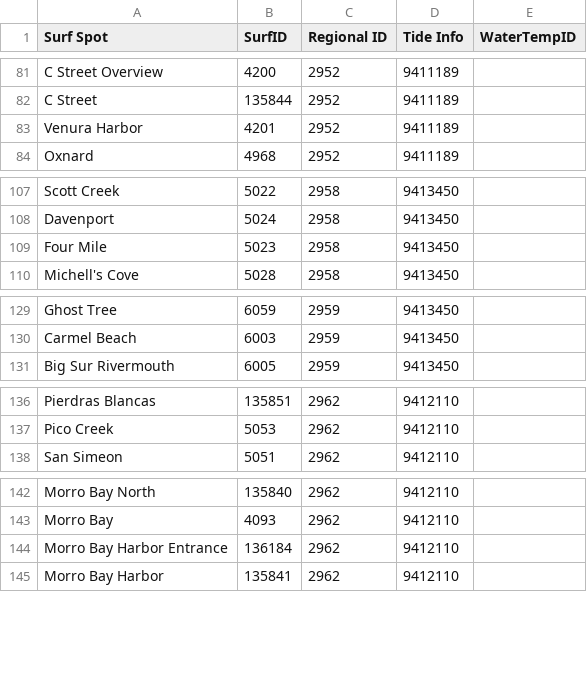
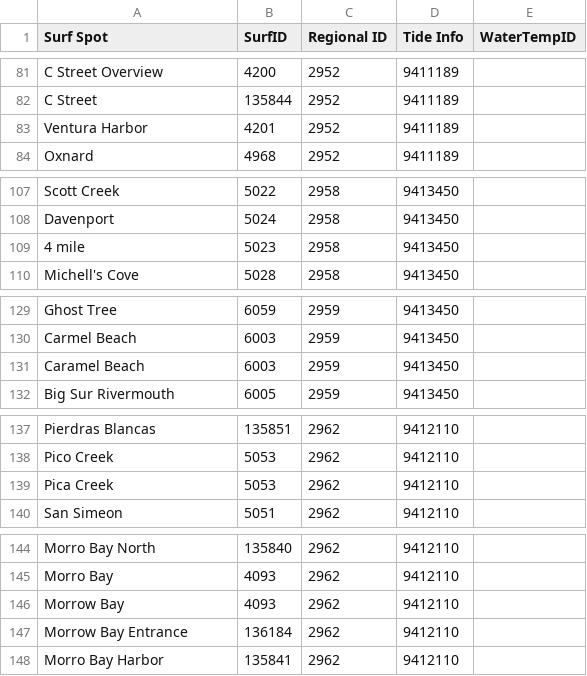
Before and after one commit to drkmsmithjr/SurfReport, a CSV file: Surfspot.csv, drawn as a sheet; only a part is shown, gaps mark what is left out; the diff covers the shown part only.

Commit message:
Added alternative water locations for water temp

```diff
--- a/Surfspot.csv
+++ b/Surfspot.csv
@@ -82,3 +82,3 @@ C Street Overview,4200,2952,9411189,
 C Street,135844,2952,9411189,
-Venura Harbor,4201,2952,9411189,
+Ventura Harbor,4201,2952,9411189,
 Oxnard,4968,2952,9411189,
@@ -108,3 +108,3 @@ Scott Creek,5022,2958,9413450,
 Davenport,5024,2958,9413450,
-Four Mile,5023,2958,9413450,
+4 mile,5023,2958,9413450,
 Michell's Cove,5028,2958,9413450,
@@ -130,2 +130,3 @@ Ghost Tree,6059,2959,9413450,
 Carmel Beach,6003,2959,9413450,
+Caramel Beach,6003,2959,9413450,
 Big Sur Rivermouth,6005,2959,9413450,
@@ -137,2 +138,3 @@ Pierdras Blancas,135851,2962,9412110,
 Pico Creek,5053,2962,9412110,
+Pica Creek,5053,2962,9412110,
 San Simeon,5051,2962,9412110,
@@ -144 +146,2 @@ Morro Bay  ,4093,2962,9412110,
-Morro Bay Harbor Entrance,136184,2962,9412110,
+Morrow Bay,4093,2962,9412110,
+Morrow Bay Entrance,136184,2962,9412110,
```
Also changed, not shown: 1 edited cell elsewhere in this file, 1 other file.
